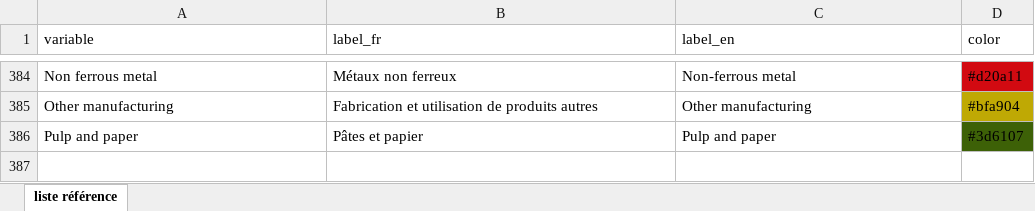
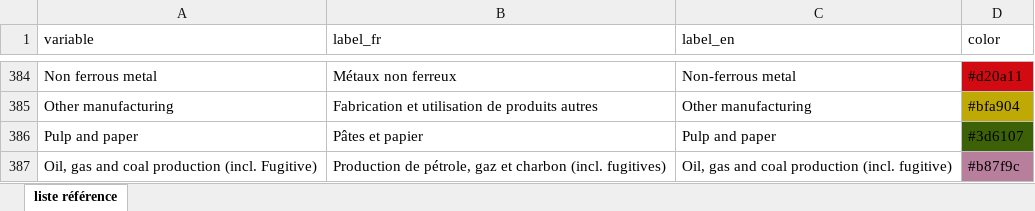
Before and after one commit to domrivest/genGraphIET, an Excel workbook: assets/colors.xlsx, sheet liste référence, drawn as a sheet; only a part is shown, gaps mark what is left out; values as stored, in another font and other column widths than the file's, no borders; the diff names each change by its address in the sheet, - before the commit and + after, or states it on an @@ line.

Commit message:
Add files via upload

```diff
--- a/assets/colors.xlsx (sheet liste référence)
+++ b/assets/colors.xlsx (sheet liste référence)
+row 387: Oil, gas and coal production (incl. Fugitive) | Production de pétrole, gaz et charbon (incl. fugitives) | Oil, gas and coal production (incl. fugitive) | #b87f9c
```
